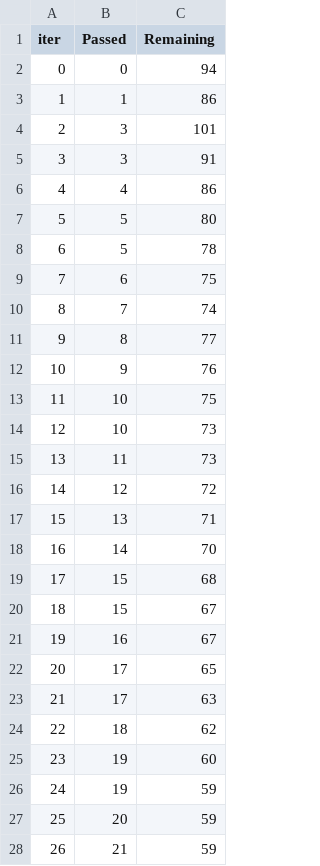
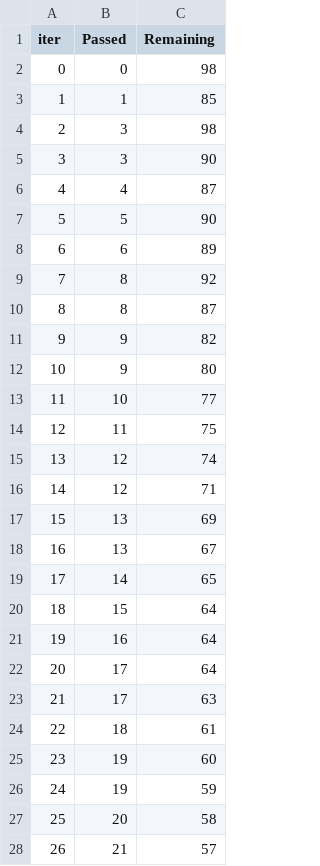
Before and after one commit to Md-ayaz01/ml-project, a TSV file: catboost_info/time_left.tsv, drawn as a sheet; only a part is shown; the diff covers the shown part only.

```diff
--- a/catboost_info/time_left.tsv
+++ b/catboost_info/time_left.tsv
@@ -1,28 +1,28 @@
 iter	Passed	Remaining
-0	0	94
-1	1	86
-2	3	101
-3	3	91
-4	4	86
-5	5	80
-6	5	78
-7	6	75
-8	7	74
-9	8	77
-10	9	76
-11	10	75
-12	10	73
-13	11	73
-14	12	72
-15	13	71
-16	14	70
-17	15	68
-18	15	67
-19	16	67
-20	17	65
+0	0	98
+1	1	85
+2	3	98
+3	3	90
+4	4	87
+5	5	90
+6	6	89
+7	8	92
+8	8	87
+9	9	82
+10	9	80
+11	10	77
+12	11	75
+13	12	74
+14	12	71
+15	13	69
+16	13	67
+17	14	65
+18	15	64
+19	16	64
+20	17	64
 21	17	63
-22	18	62
+22	18	61
 23	19	60
 24	19	59
-25	20	59
-26	21	59
+25	20	58
+26	21	57
```
Also changed, not shown: 142 edited cells elsewhere in this file, 5 other files.
